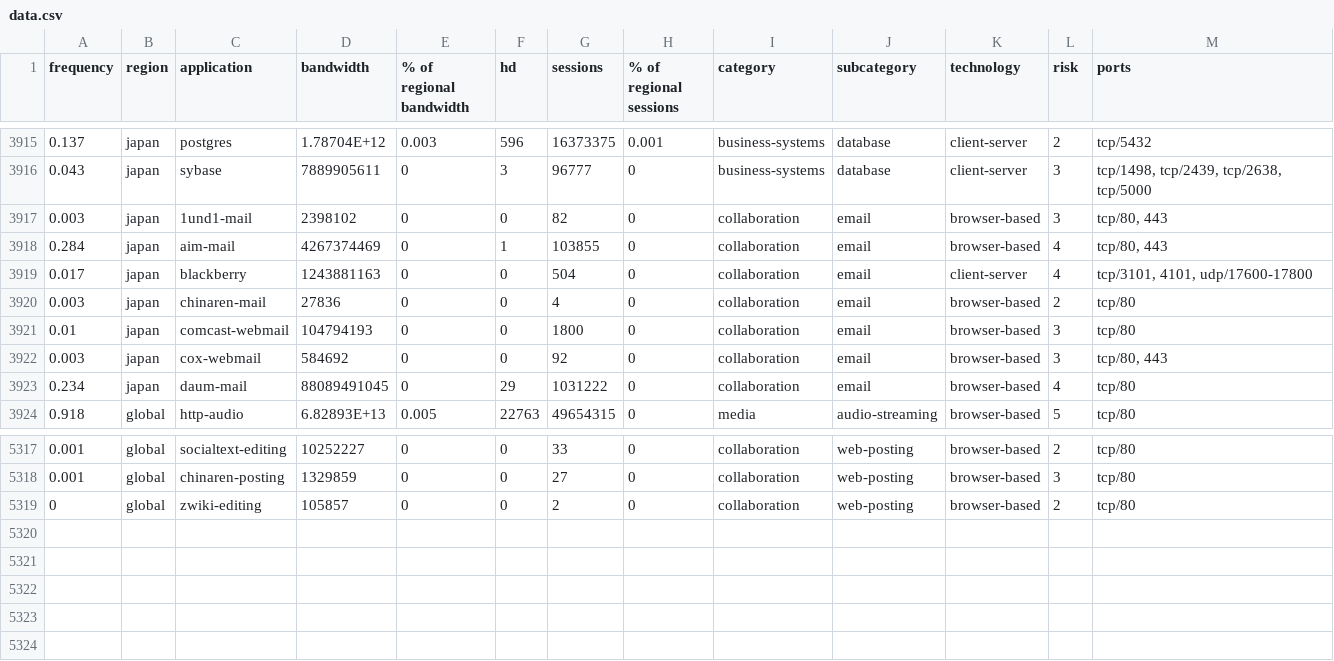
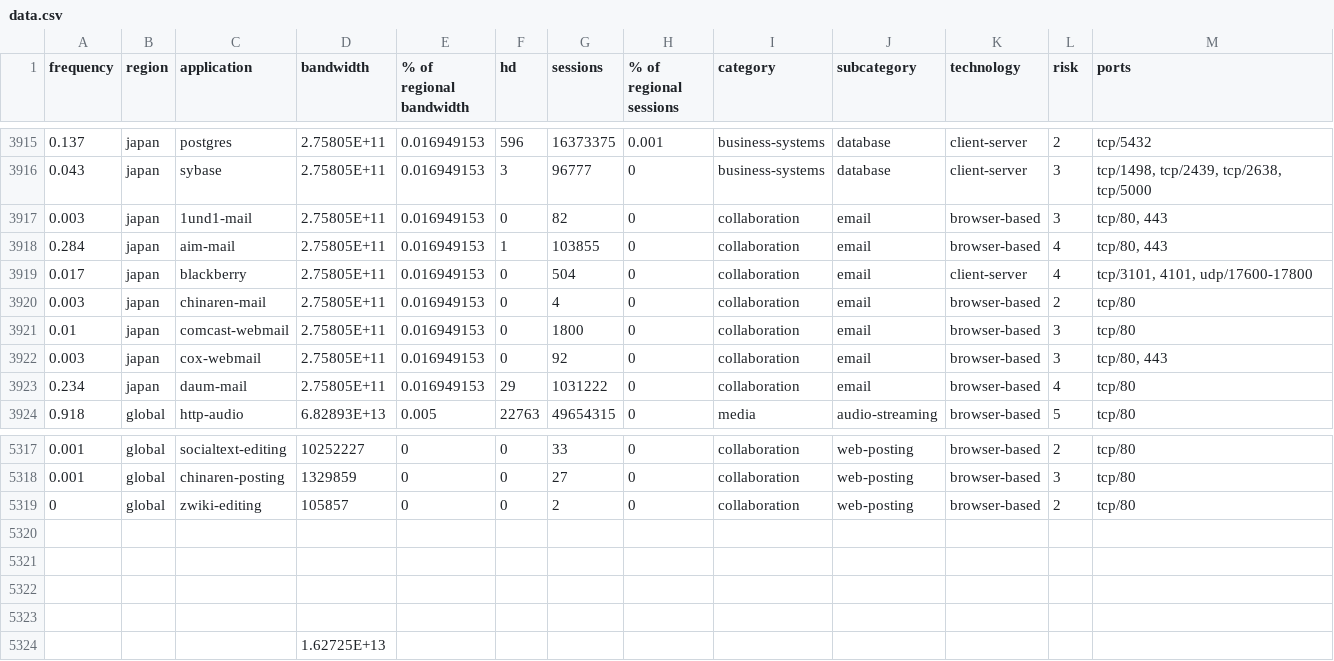
Before and after one commit to betheuil/mural, a CSV file: includes/data.csv, drawn as a sheet; only a part is shown, gaps mark what is left out; the diff covers the shown part only.

```diff
--- a/includes/data.csv
+++ b/includes/data.csv
@@ -3915,10 +3915,10 @@ frequency,region,application,bandwidth,% of regional bandwidth,hd,sessions,% of
-0.137,japan,postgres,1.78704E+12,0.003,596,16373375,0.001,business-systems,database,client-server,2,tcp/5432
-0.043,japan,sybase,7889905611,0,3,96777,0,business-systems,database,client-server,3,"tcp/1498, tcp/2439, tcp/2638, tcp/5000"
-0.003,japan,1und1-mail,2398102,0,0,82,0,collaboration,email,browser-based,3,"tcp/80, 443"
-0.284,japan,aim-mail,4267374469,0,1,103855,0,collaboration,email,browser-based,4,"tcp/80, 443"
-0.017,japan,blackberry,1243881163,0,0,504,0,collaboration,email,client-server,4,"tcp/3101, 4101, udp/17600-17800"
-0.003,japan,chinaren-mail,27836,0,0,4,0,collaboration,email,browser-based,2,tcp/80
-0.01,japan,comcast-webmail,104794193,0,0,1800,0,collaboration,email,browser-based,3,tcp/80
-0.003,japan,cox-webmail,584692,0,0,92,0,collaboration,email,browser-based,3,"tcp/80, 443"
-0.234,japan,daum-mail,88089491045,0,29,1031222,0,collaboration,email,browser-based,4,tcp/80
+0.137,japan,postgres,2.75805E+11,0.016949153,596,16373375,0.001,business-systems,database,client-server,2,tcp/5432
+0.043,japan,sybase,2.75805E+11,0.016949153,3,96777,0,business-systems,database,client-server,3,"tcp/1498, tcp/2439, tcp/2638, tcp/5000"
+0.003,japan,1und1-mail,2.75805E+11,0.016949153,0,82,0,collaboration,email,browser-based,3,"tcp/80, 443"
+0.284,japan,aim-mail,2.75805E+11,0.016949153,1,103855,0,collaboration,email,browser-based,4,"tcp/80, 443"
+0.017,japan,blackberry,2.75805E+11,0.016949153,0,504,0,collaboration,email,client-server,4,"tcp/3101, 4101, udp/17600-17800"
+0.003,japan,chinaren-mail,2.75805E+11,0.016949153,0,4,0,collaboration,email,browser-based,2,tcp/80
+0.01,japan,comcast-webmail,2.75805E+11,0.016949153,0,1800,0,collaboration,email,browser-based,3,tcp/80
+0.003,japan,cox-webmail,2.75805E+11,0.016949153,0,92,0,collaboration,email,browser-based,3,"tcp/80, 443"
+0.234,japan,daum-mail,2.75805E+11,0.016949153,29,1031222,0,collaboration,email,browser-based,4,tcp/80
 0.918,global,http-audio,6.82893E+13,0.005,22763,49654315,0,media,audio-streaming,browser-based,5,tcp/80
@@ -5319 +5319,6 @@ frequency,region,application,bandwidth,% of regional bandwidth,hd,sessions,% of
 0,global,zwiki-editing,105857,0,0,2,0,collaboration,web-posting,browser-based,2,tcp/80
+,,,,,,,,,,,,
+,,,,,,,,,,,,
+,,,,,,,,,,,,
+,,,,,,,,,,,,
+,,,1.62725E+13,,,,,,,,,
```
Also changed, not shown: 99 edited cells elsewhere in this file.
